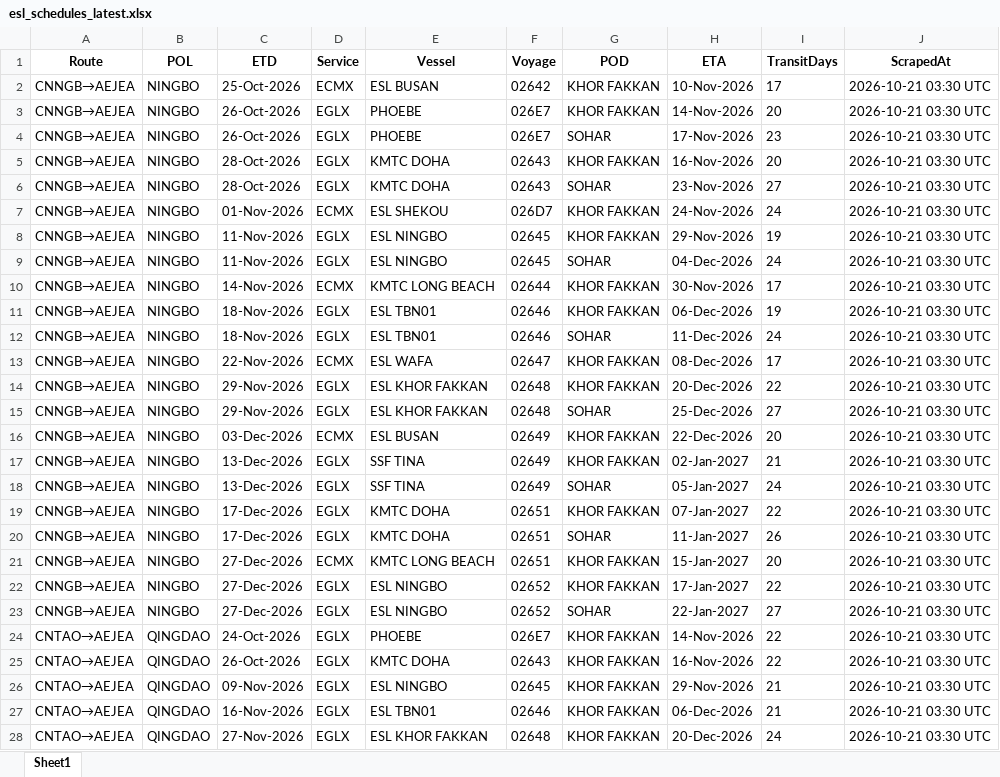
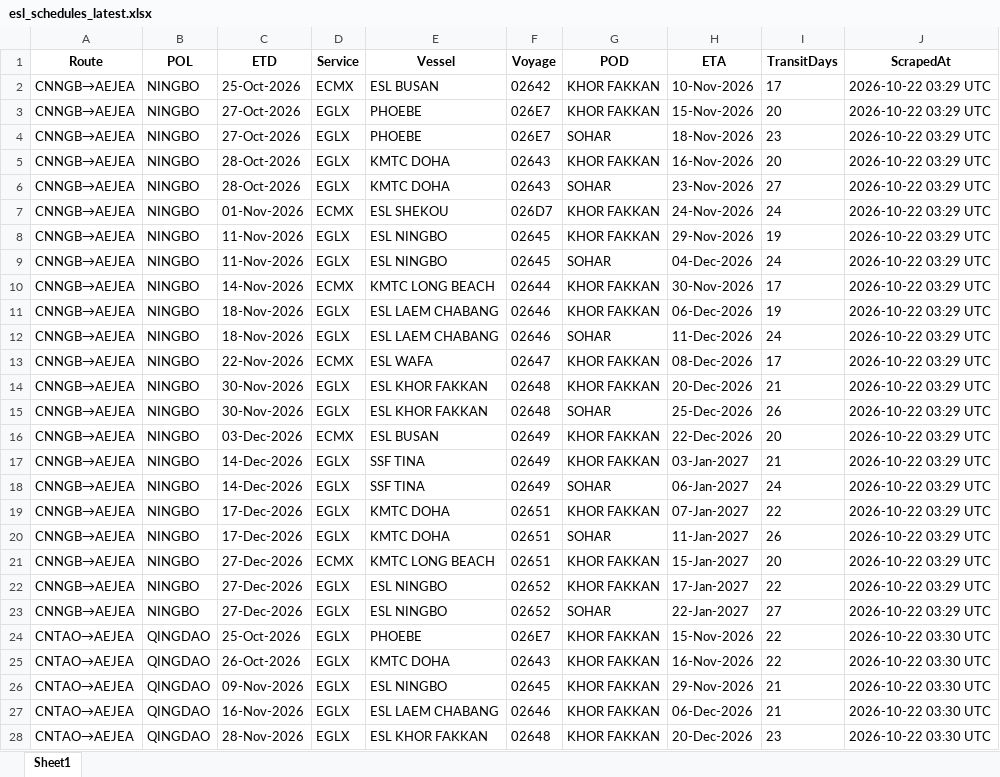
Before and after one commit to ply93/esl-schedule-fetcher, an Excel workbook: output/esl_schedules_latest.xlsx, sheet Sheet1, drawn as a sheet; only a part is shown; values as stored, in another font and other column widths than the file's, no borders; the diff covers the shown part only; the diff names each change by its address in the sheet, - before the commit and + after, or states it on an @@ line.

```diff
--- a/output/esl_schedules_latest.xlsx (sheet Sheet1)
+++ b/output/esl_schedules_latest.xlsx (sheet Sheet1)
-J2:J23 (ScrapedAt): 2026-10-21 03:30 UTC
+J2:J23 (ScrapedAt): 2026-10-22 03:29 UTC
-C3:C4 (ETD): 26-Oct-2026
+C3:C4 (ETD): 27-Oct-2026
-H3 (ETA): 14-Nov-2026
+H3 (ETA): 15-Nov-2026
-H4 (ETA): 17-Nov-2026
+H4 (ETA): 18-Nov-2026
-E11:E12 (Vessel): ESL TBN01
+E11:E12 (Vessel): ESL LAEM CHABANG
-C14:C15 (ETD): 29-Nov-2026
+C14:C15 (ETD): 30-Nov-2026
-I14 (TransitDays): 22
+I14 (TransitDays): 21
-I15 (TransitDays): 27
+I15 (TransitDays): 26
-C17:C18 (ETD): 13-Dec-2026
+C17:C18 (ETD): 14-Dec-2026
-H17 (ETA): 02-Jan-2027
+H17 (ETA): 03-Jan-2027
-H18 (ETA): 05-Jan-2027
+H18 (ETA): 06-Jan-2027
-C24 (ETD): 24-Oct-2026
+C24 (ETD): 25-Oct-2026
-H24 (ETA): 14-Nov-2026
+H24 (ETA): 15-Nov-2026
-J24:J28 (ScrapedAt): 2026-10-21 03:30 UTC
+J24:J28 (ScrapedAt): 2026-10-22 03:30 UTC
-E27 (Vessel): ESL TBN01
+E27 (Vessel): ESL LAEM CHABANG
-C28 (ETD): 27-Nov-2026
+C28 (ETD): 28-Nov-2026
-I28 (TransitDays): 24
+I28 (TransitDays): 23
```
Also changed, not shown: 1 added row, 2 removed rows and 44 edited cells elsewhere in this sheet, output/one_schedules_latest.xlsx, 2 other files.
